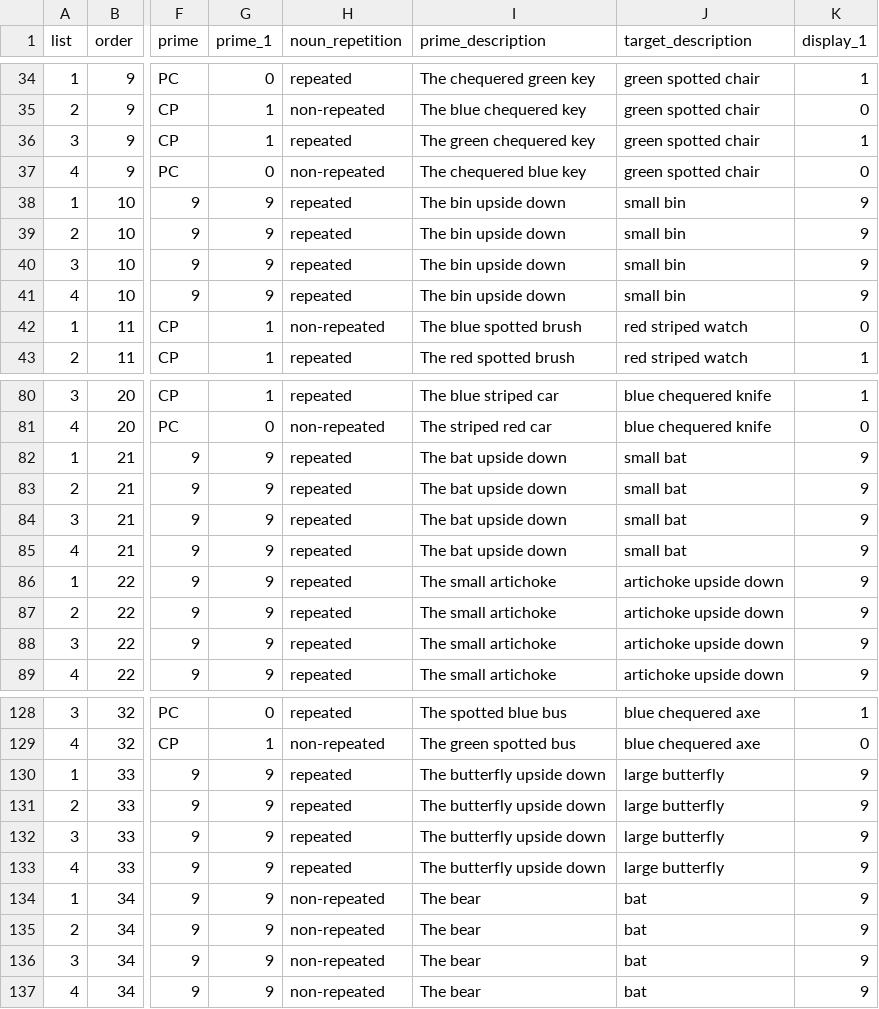
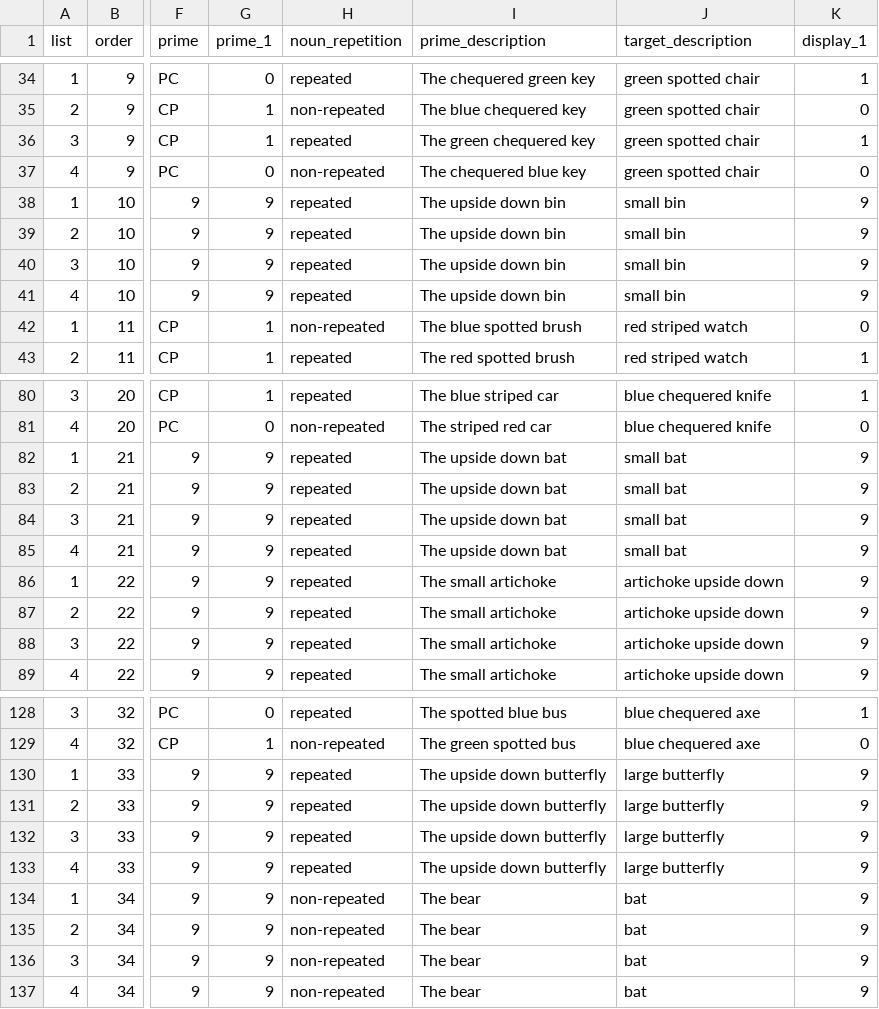
Before and after one commit to awpzs/RC_ENG_Priming, a CSV file: chunk_includes/block_1_colour.csv, drawn as a sheet; only a part is shown, gaps mark what is left out; the diff names each change by its address in the sheet, - before the commit and + after, or states it on an @@ line.

Commit message:
fixed upside down errors

```diff
--- a/chunk_includes/block_1_colour.csv
+++ b/chunk_includes/block_1_colour.csv
-I38:I41 (prime_description): The bin upside down
+I38:I41 (prime_description): The upside down bin
-I82:I85 (prime_description): The bat upside down
+I82:I85 (prime_description): The upside down bat
-I130:I133 (prime_description): The butterfly upside down
+I130:I133 (prime_description): The upside down butterfly
```
Also changed, not shown: chunk_includes/block_1.csv, chunk_includes/block_1_pattern.csv, 20 other files.
